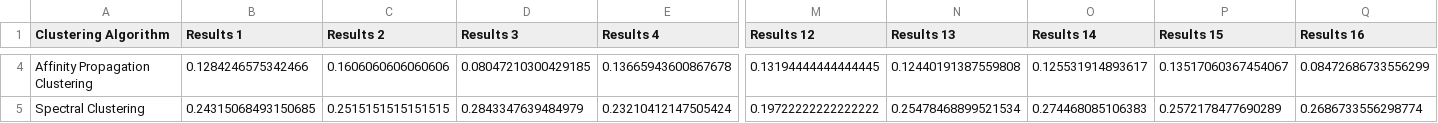
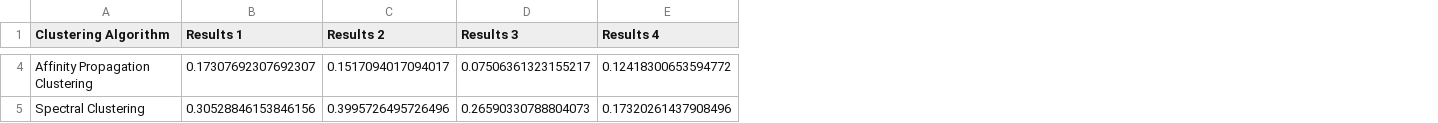
Before and after one commit to patrickconnors23/AudioFeatureClusterer, a CSV file: data/results.csv, drawn as a sheet; only a part is shown, gaps mark what is left out; the diff covers the shown part only; the diff names each change by its address in the sheet, - before the commit and + after, or states it on an @@ line.

```diff
--- a/data/results.csv
+++ b/data/results.csv
-column M (Results 12), rows 4-5: 0.13194444444444445 | 0.19722222222222222
-column N (Results 13), rows 4-5: 0.12440191387559808 | 0.25478468899521534
-column O (Results 14), rows 4-5: 0.125531914893617 | 0.274468085106383
-column P (Results 15), rows 4-5: 0.13517060367454067 | 0.2572178477690289
-column Q (Results 16), rows 4-5: 0.08472686733556299 | 0.2686733556298774
-B4 (Results 1): 0.1284246575342466
+B4 (Results 1): 0.17307692307692307
-C4 (Results 2): 0.1606060606060606
+C4 (Results 2): 0.1517094017094017
-D4 (Results 3): 0.08047210300429185
+D4 (Results 3): 0.07506361323155217
-E4 (Results 4): 0.13665943600867678
+E4 (Results 4): 0.12418300653594772
-B5 (Results 1): 0.24315068493150685
+B5 (Results 1): 0.30528846153846156
-C5 (Results 2): 0.2515151515151515
+C5 (Results 2): 0.3995726495726496
-D5 (Results 3): 0.2843347639484979
+D5 (Results 3): 0.26590330788804073
-E5 (Results 4): 0.23210412147505424
+E5 (Results 4): 0.17320261437908496
```
Also changed, not shown: 76 edited cells elsewhere in this file, 11 other files.
